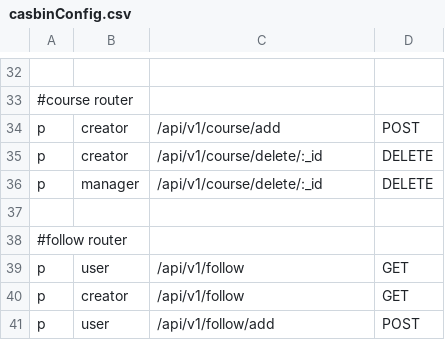
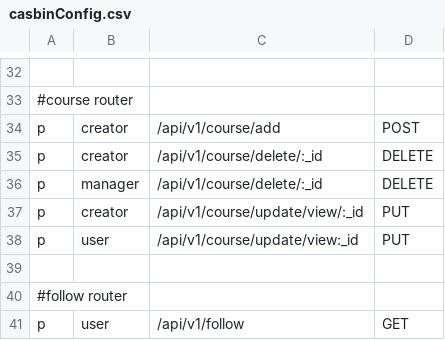
Before and after one commit to huy20222003/ideaswap-server, a CSV file: src/config/casbinConfig/casbinConfig.csv, drawn as a sheet; only a part is shown, gaps mark what is left out; the shorter side is filled out with more unchanged rows.

```diff
--- a/src/config/casbinConfig/casbinConfig.csv
+++ b/src/config/casbinConfig/casbinConfig.csv
@@ -36,2 +36,4 @@ p, creator, /api/v1/course/delete/:_id, DELETE
 p, manager, /api/v1/course/delete/:_id, DELETE
+p, creator, /api/v1/course/update/view/:_id, PUT
+p, user, /api/v1/course/update/view:_id, PUT
 
```
Also changed, not shown: 3 other files.
